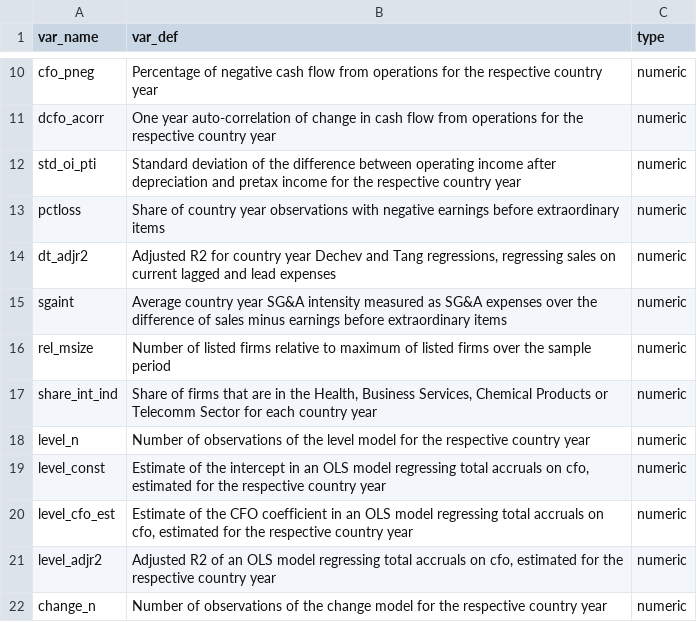
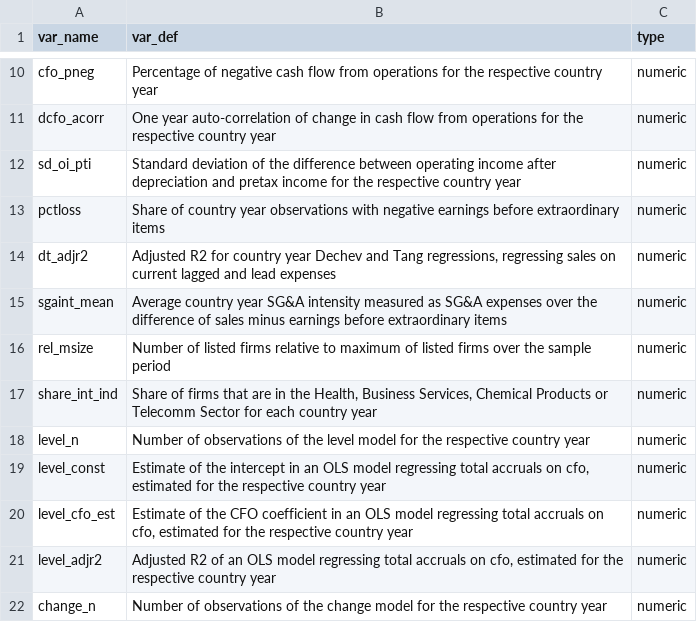
Before and after one commit to joachim-gassen/ExpAcc, a CSV file: raw_data/ys_def_expand.csv, drawn as a sheet; only a part is shown, gaps mark what is left out.

```diff
--- a/raw_data/ys_def_expand.csv
+++ b/raw_data/ys_def_expand.csv
@@ -11,6 +11,6 @@ cfo_pneg,Percentage of negative cash flow from operations for the respective cou
 dcfo_acorr,One year auto-correlation of change in cash flow from operations for the respective country year,numeric
-std_oi_pti,"Standard deviation of the difference between operating income after depreciation and pretax income for the respective country year",numeric
+sd_oi_pti,"Standard deviation of the difference between operating income after depreciation and pretax income for the respective country year",numeric
 pctloss,"Share of country year observations with negative earnings before extraordinary items",numeric
 dt_adjr2,"Adjusted R2 for country year Dechev and Tang regressions, regressing sales on current lagged and lead expenses",numeric
-sgaint,"Average country year SG&A intensity measured as SG&A expenses over the difference of sales minus earnings before extraordinary items",numeric
+sgaint_mean,"Average country year SG&A intensity measured as SG&A expenses over the difference of sales minus earnings before extraordinary items",numeric
 rel_msize,"Number of listed firms relative to maximum of listed firms over the sample period",numeric
```
Also changed, not shown: raw_data/blz_var_definitions.csv, 8 other files.
